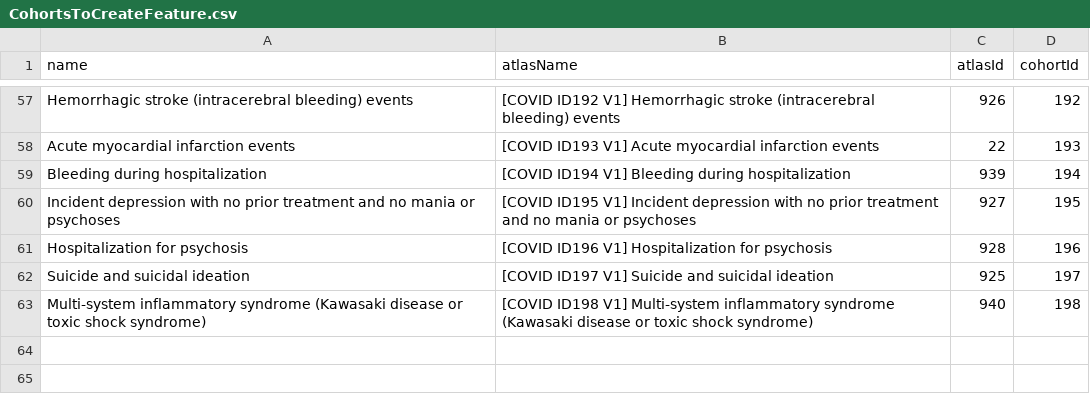
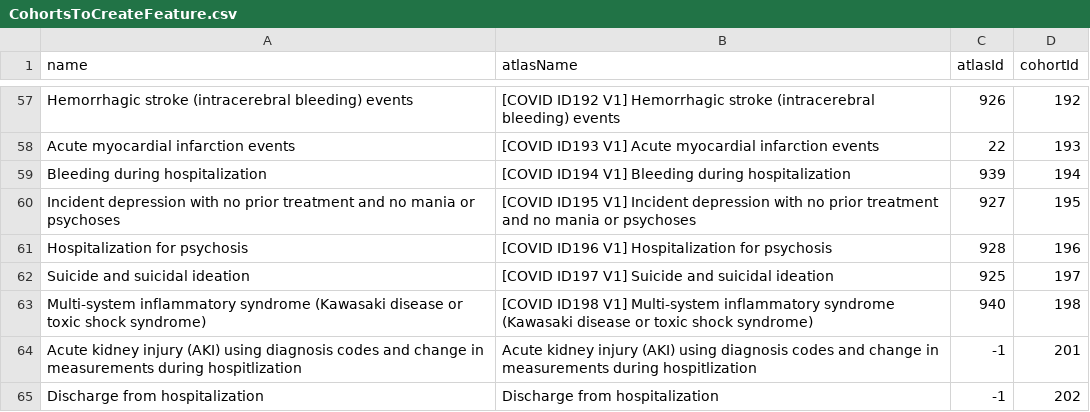
Before and after one commit to ohdsi-studies/Covid19CharacterizationCharybdis, a CSV file: inst/settings/CohortsToCreateFeature.csv, drawn as a sheet; only a part is shown, gaps mark what is left out.

```diff
--- a/inst/settings/CohortsToCreateFeature.csv
+++ b/inst/settings/CohortsToCreateFeature.csv
@@ -63 +63,3 @@ Suicide and suicidal ideation,[COVID ID197 V1] Suicide and suicidal ideation,925
 Multi-system inflammatory syndrome (Kawasaki disease or toxic shock syndrome),[COVID ID198 V1] Multi-system inflammatory syndrome (Kawasaki disease or toxic shock syndrome),940,198
+Acute kidney injury (AKI) using diagnosis codes and change in measurements during hospitlization,Acute kidney injury (AKI) using diagnosis codes and change in measurements during hospitlization,-1,201
+Discharge from hospitalization,Discharge from hospitalization,-1,202
```
Also changed, not shown: inst/settings/CohortsToCreateCovid.csv, inst/settings/CohortsToCreateInfluenza.csv, 13 other files.
